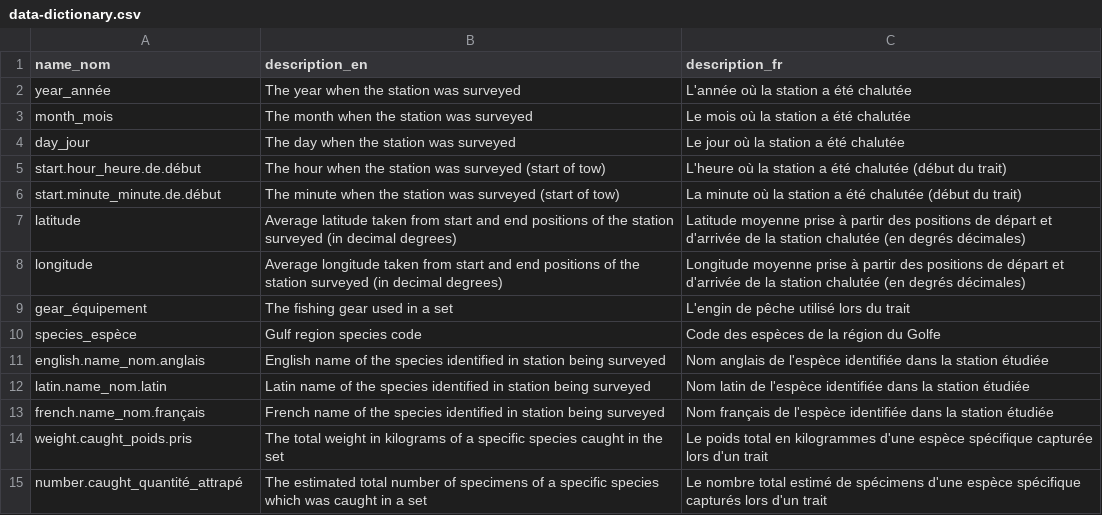
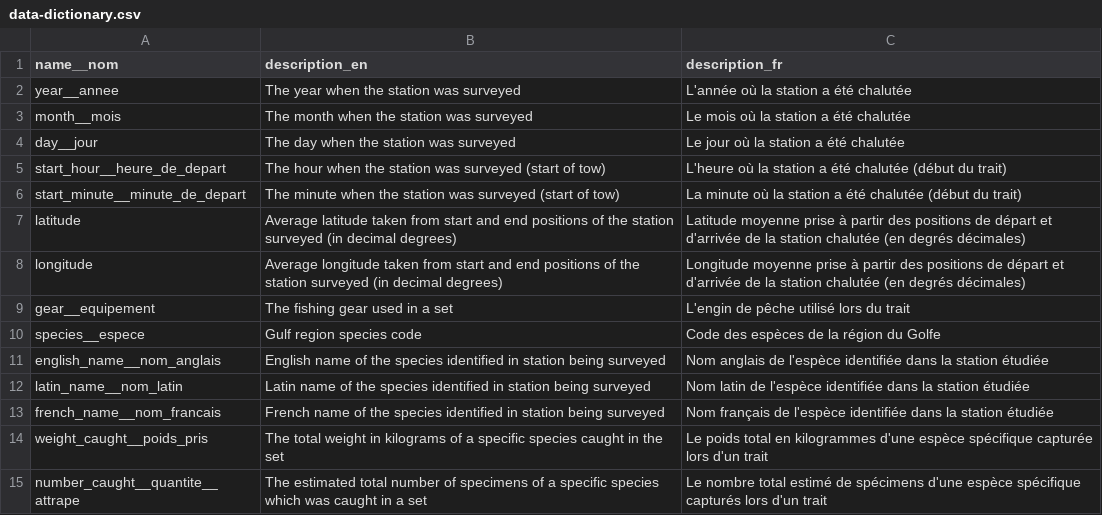
Before and after one commit to dfo-gulf-science/fgp-datasets, a CSV file: rv_survey/data-dictionary.csv, drawn as a sheet.

```diff
--- a/rv_survey/data-dictionary.csv
+++ b/rv_survey/data-dictionary.csv
@@ -1,15 +1,15 @@
-name_nom,description_en,description_fr
-year_année,The year when the station was surveyed ,L'année où la station a été chalutée
-month_mois,The month when the station was surveyed ,Le mois où la station a été chalutée
-day_jour,The day when the station was surveyed ,Le jour où la station a été chalutée
-start.hour_heure.de.début,The hour when the station was surveyed (start of tow),L'heure où la station a été chalutée (début du trait)
-start.minute_minute.de.début,The minute when the station was surveyed (start of tow),La minute où la station a été chalutée (début du trait)
+name__nom,description_en,description_fr
+year__annee,The year when the station was surveyed,L'année où la station a été chalutée
+month__mois,The month when the station was surveyed,Le mois où la station a été chalutée
+day__jour,The day when the station was surveyed,Le jour où la station a été chalutée
+start_hour__heure_de_depart,The hour when the station was surveyed (start of tow),L'heure où la station a été chalutée (début du trait)
+start_minute__minute_de_depart,The minute when the station was surveyed (start of tow),La minute où la station a été chalutée (début du trait)
 latitude,Average latitude taken from start and end positions of the station surveyed (in decimal degrees),Latitude moyenne prise à partir des positions de départ et d'arrivée de la station chalutée (en degrés décimales)
 longitude,Average longitude taken from start and end positions of the station surveyed (in decimal degrees),Longitude moyenne prise à partir des positions de départ et d'arrivée de la station chalutée (en degrés décimales)
-gear_équipement,The fishing gear used in a set,L'engin de pêche utilisé lors du trait
-species_espèce,Gulf region species code,Code des espèces de la région du Golfe
-english.name_nom.anglais,English name of the species identified in station being surveyed,Nom anglais de l'espèce identifiée dans la station étudiée
-latin.name_nom.latin,Latin name of the species identified in station being surveyed,Nom latin de l'espèce identifiée dans la station étudiée
-french.name_nom.français,French name of the species identified in station being surveyed,Nom français de l'espèce identifiée dans la station étudiée
-weight.caught_poids.pris,The total weight in kilograms of a specific species caught in the set,Le poids total en kilogrammes d'une espèce spécifique capturée lors d'un trait
-number.caught_quantité_attrapé,The estimated total number of specimens of a specific species which was caught in a set,Le nombre total estimé de spécimens d'une espèce spécifique capturés lors d'un trait
+gear__equipement,The fishing gear used in a set,L'engin de pêche utilisé lors du trait
+species__espece,Gulf region species code,Code des espèces de la région du Golfe
+english_name__nom_anglais,English name of the species identified in station being surveyed,Nom anglais de l'espèce identifiée dans la station étudiée
+latin_name__nom_latin,Latin name of the species identified in station being surveyed,Nom latin de l'espèce identifiée dans la station étudiée
+french_name__nom_francais,French name of the species identified in station being surveyed,Nom français de l'espèce identifiée dans la station étudiée
+weight_caught__poids_pris,The total weight in kilograms of a specific species caught in the set,Le poids total en kilogrammes d'une espèce spécifique capturée lors d'un trait
+number_caught__quantite__attrape,The estimated total number of specimens of a specific species which was caught in a set,Le nombre total estimé de spécimens d'une espèce spécifique capturés lors d'un trait
```
Also changed, not shown: ns_survey/data-dictionary.csv, scallop_survey/data-dictionary.csv, 50 other files.
